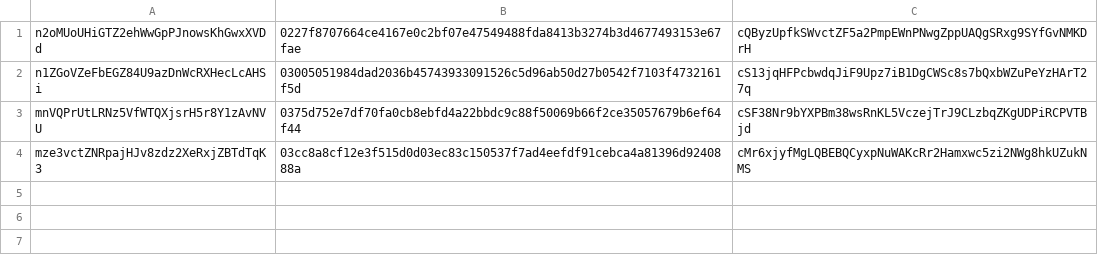
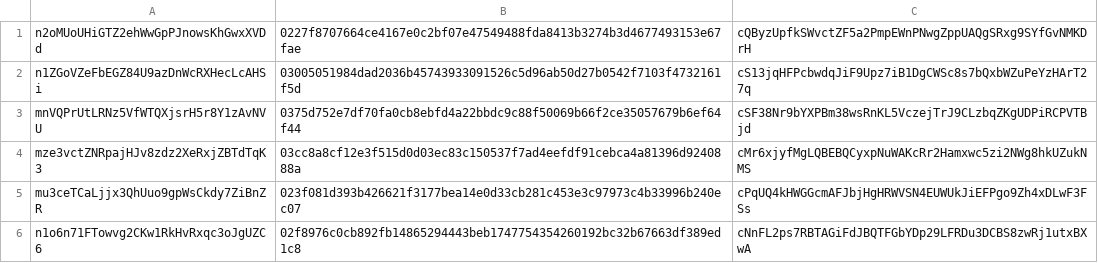
Before and after one commit to m2pathan/bitcoin_ruby_wallet, a CSV file: keys.csv, drawn as a sheet; the diff names each change by its address in the sheet, - before the commit and + after, or states it on an @@ line.

```diff
--- a/keys.csv
+++ b/keys.csv
+row 5: mu3ceTCaLjjx3QhUuo9gpWsCkdy7ZiBnZR | 023f081d393b426621f3177bea14e0d33cb281c453e3c97973c4b33996b240ec07 | cPqUQ4kHWGGcmAFJbjHgHRWVSN4EUWUkJiEFPgo9Zh4xDLwF3FSs
+row 6: n1o6n71FTowvg2CKw1RkHvRxqc3oJgUZC6 | 02f8976c0cb892fb14865294443beb1747754354260192bc32b67663df389ed1c8 | cNnFL2ps7RBTAGiFdJBQTFGbYDp29LFRDu3DCBS8zwRj1utxBXwA
```
Also changed, not shown: 1 other file.
